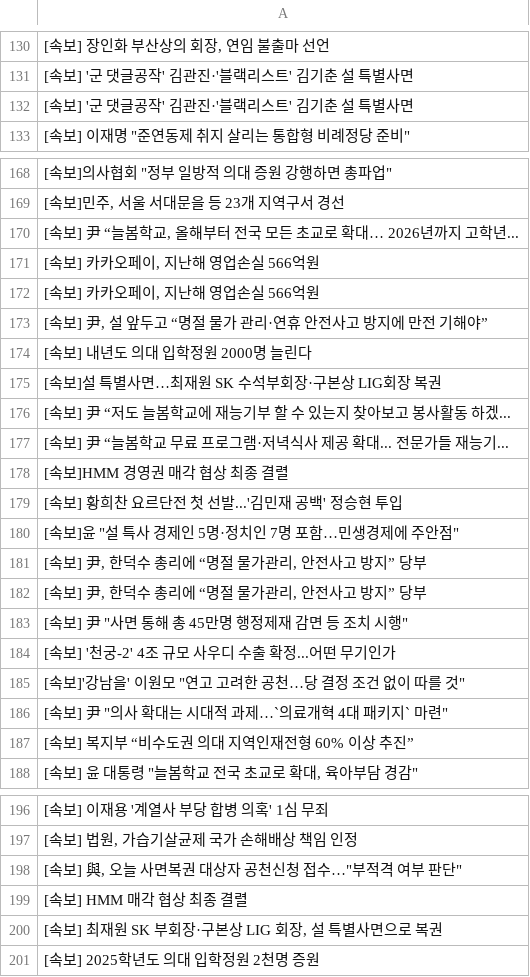
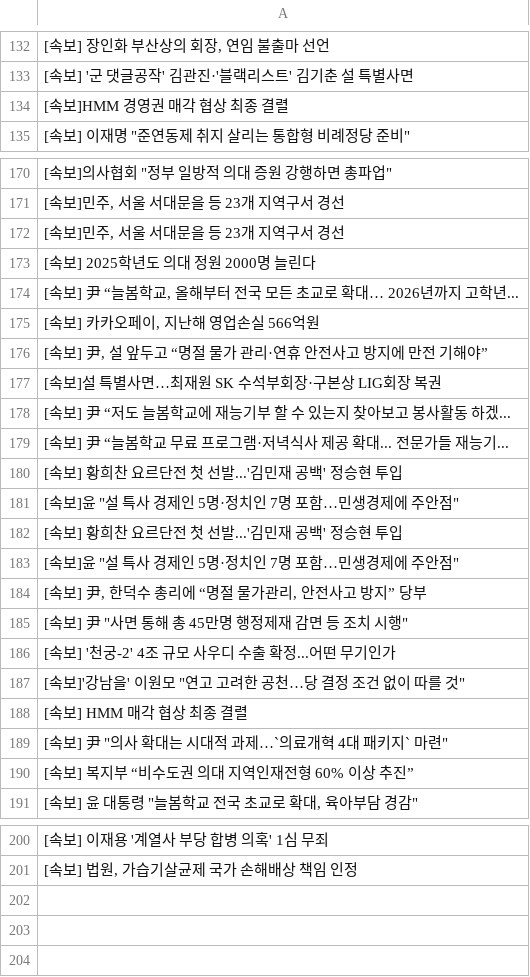
Before and after one commit to devopspark/GitNews, a CSV file: 속보data.csv, drawn as a sheet; only a part is shown, gaps mark what is left out; the diff covers the shown part only.

Commit message:
뉴스데이터 수집

```diff
--- a/속보data.csv
+++ b/속보data.csv
@@ -131,3 +133,3 @@
 [속보] '군 댓글공작' 김관진·'블랙리스트' 김기춘 설 특별사면
-[속보] '군 댓글공작' 김관진·'블랙리스트' 김기춘 설 특별사면
+[속보]HMM 경영권 매각 협상 최종 결렬
 "[속보] 이재명 ""준연동제 취지 살리는 통합형 비례정당 준비"""
@@ -169,7 +171,7 @@
 "[속보]민주, 서울 서대문을 등 23개 지역구서 경선"
+"[속보]민주, 서울 서대문을 등 23개 지역구서 경선"
+[속보] 2025학년도 의대 정원 2000명 늘린다
 "[속보] 尹 “늘봄학교, 올해부터 전국 모든 초교로 확대… 2026년까지 고학년..."
 "[속보] 카카오페이, 지난해 영업손실 566억원"
-"[속보] 카카오페이, 지난해 영업손실 566억원"
 "[속보] 尹, 설 앞두고 “명절 물가 관리·연휴 안전사고 방지에 만전 기해야”"
-[속보] 내년도 의대 입학정원 2000명 늘린다
 [속보]설 특별사면…최재원 SK 수석부회장·구본상 LIG회장 복권
@@ -177,6 +179,6 @@
 [속보] 尹 “늘봄학교 무료 프로그램·저녁식사 제공 확대... 전문가들 재능기...
-[속보]HMM 경영권 매각 협상 최종 결렬
 [속보] 황희찬 요르단전 첫 선발...'김민재 공백' 정승현 투입
 "[속보]윤 ""설 특사 경제인 5명·정치인 7명 포함…민생경제에 주안점"""
-"[속보] 尹, 한덕수 총리에 “명절 물가관리, 안전사고 방지” 당부"
+[속보] 황희찬 요르단전 첫 선발...'김민재 공백' 정승현 투입
+"[속보]윤 ""설 특사 경제인 5명·정치인 7명 포함…민생경제에 주안점"""
 "[속보] 尹, 한덕수 총리에 “명절 물가관리, 안전사고 방지” 당부"
@@ -185,2 +187,3 @@
 "[속보]'강남을' 이원모 ""연고 고려한 공천…당 결정 조건 없이 따를 것"""
+[속보] HMM 매각 협상 최종 결렬
 "[속보] 尹 ""의사 확대는 시대적 과제…`의료개혁 4대 패키지` 마련"""
@@ -197,5 +201 @@
 "[속보] 법원, 가습기살균제 국가 손해배상 책임 인정"
-"[속보] 與, 오늘 사면복권 대상자 공천신청 접수…""부적격 여부 판단"""
-[속보] HMM 매각 협상 최종 결렬
-"[속보] 최재원 SK 부회장·구본상 LIG 회장, 설 특별사면으로 복권"
-[속보] 2025학년도 의대 입학정원 2천명 증원
```
Also changed, not shown: 8 added rows, 4 removed rows, 8 moved rows and 2 edited cells elsewhere in this file.
